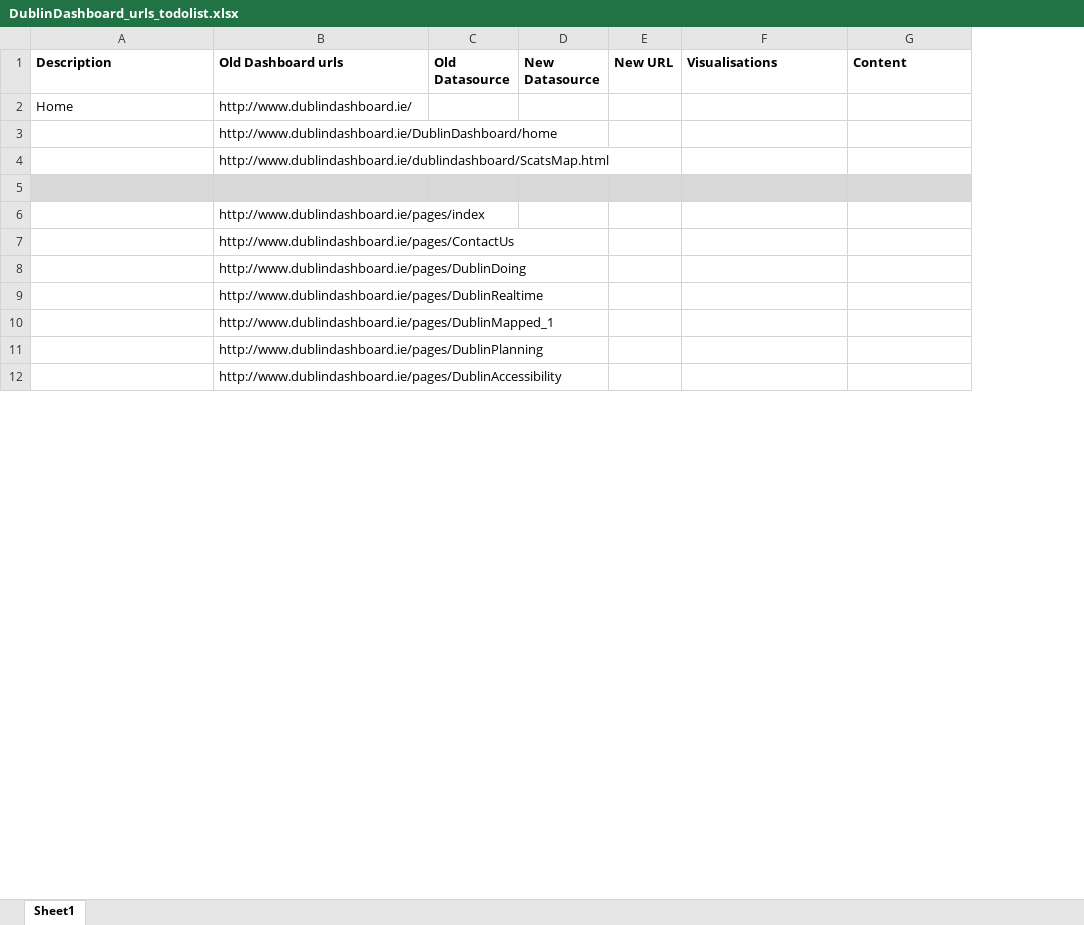
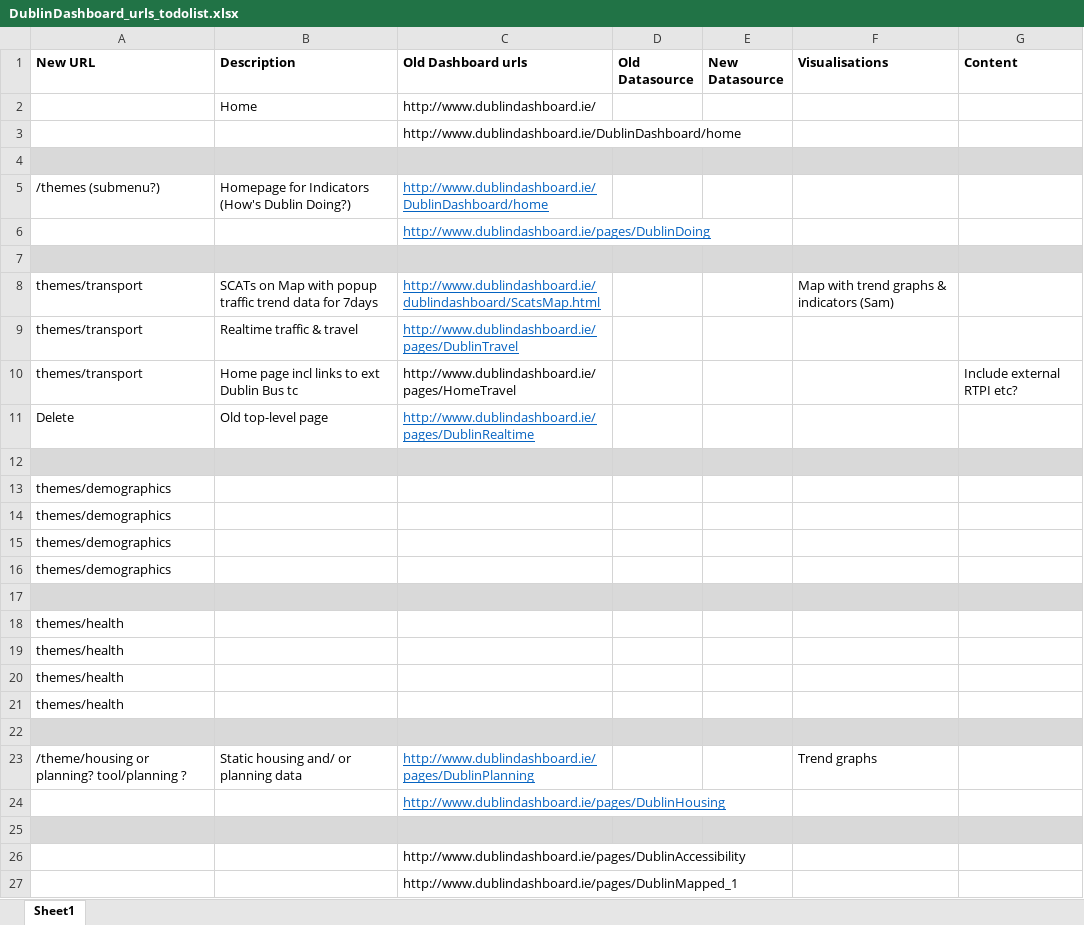
Before and after one commit to BuildingCityDashboards/bcd-dd-v2.1, an Excel workbook: docs/DublinDashboard_urls_todolist.xlsx, sheet Sheet1, drawn as a sheet; only a part is shown; values as stored, in another font and other column widths than the file's, no borders; removed rows and columns are numbered as before the commit, all else as after; the diff covers the shown part only; the diff names each change by its address in the sheet, - before the commit and + after, or states it on an @@ line.

Commit message:
Updated mapping doc for new pages from old

```diff
--- a/docs/DublinDashboard_urls_todolist.xlsx (sheet Sheet1)
+++ b/docs/DublinDashboard_urls_todolist.xlsx (sheet Sheet1)
+column A (New URL), row 11: Delete
-column E (New URL), empty
-row 4:  | http://www.dublindashboard.ie/dublindashboard/ScatsMap.html
-row 6:  | http://www.dublindashboard.ie/pages/index
@@ row 7 moved to row 35: http://www.dublindashboard.ie/pages/Cont… @@
+row 5: /themes (submenu?) | Homepage for Indicators (How's Dublin Doing?) | http://www.dublindashboard.ie/DublinDashboard/home
@@ C6 underline: off → on, text colour: black → #0563C1 @@
+row 7: (empty)
+row 8: themes/transport | SCATs on Map with popup traffic trend data for 7days | http://www.dublindashboard.ie/dublindashboard/ScatsMap.html |  |  | Map with trend graphs & indicators (Sam)
+row 9: themes/transport | Realtime traffic & travel | http://www.dublindashboard.ie/pages/DublinTravel
+row 10: themes/transport | Home page incl links to ext Dublin Bus tc | http://www.dublindashboard.ie/pages/HomeTravel |  |  |  | Include external RTPI etc?
-B11 (Description): (empty)
+B11 (Description): Old top-level page
@@ C11 underline: off → on, text colour: black → #0563C1 @@
+row 12: (empty)
+row 13: themes/demographics
+row 14: themes/demographics
+row 15: themes/demographics
+row 16: themes/demographics
+row 17: (empty)
+row 18: themes/health
+row 19: themes/health
+row 20: themes/health
+row 21: themes/health
+row 22: (empty)
+row 23: /theme/housing or planning? tool/planning ? | Static housing and/ or planning data | http://www.dublindashboard.ie/pages/DublinPlanning |  |  | Trend graphs
@@ row 13 moved to row 24: http://www.dublindashboard.ie/pages/Dubl… @@
+row 25: (empty)
@@ row 12 moved to row 26: http://www.dublindashboard.ie/pages/Dubl… @@
-row 11:  | http://www.dublindashboard.ie/pages/DublinPlanning
```
Also changed, not shown: 1 edited cell elsewhere in this sheet.
